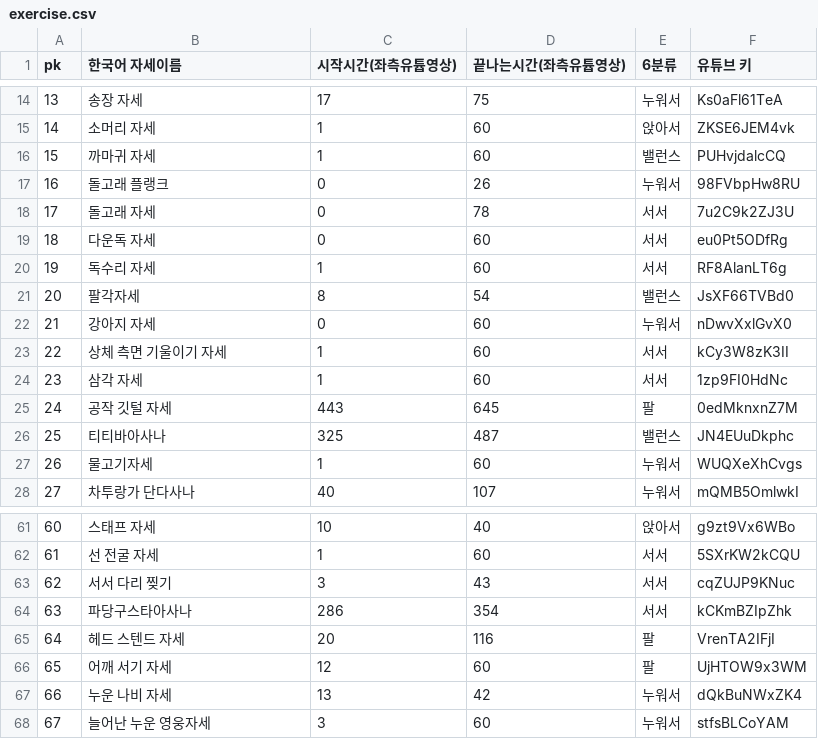
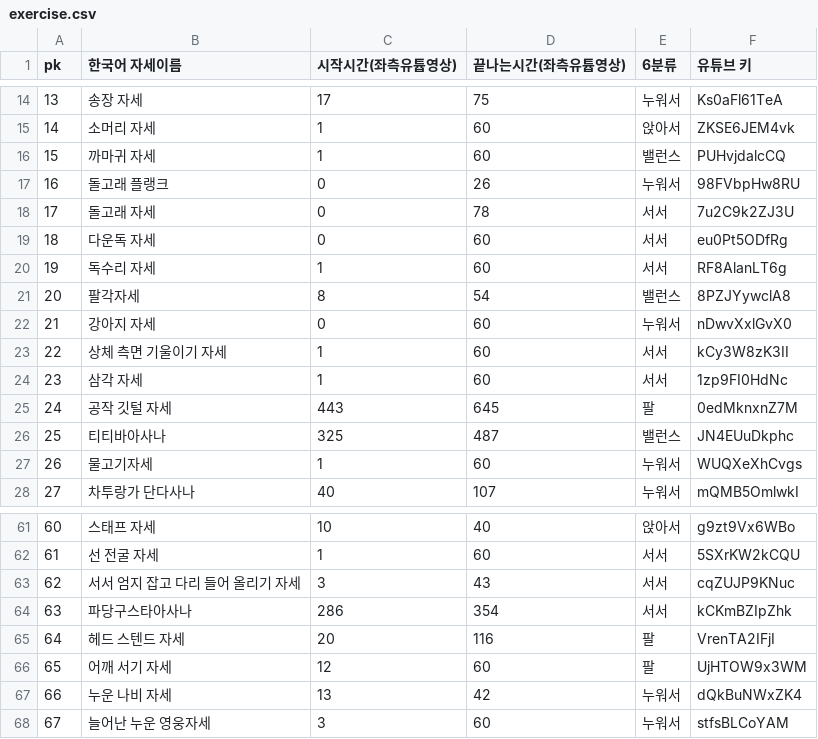
Before and after one commit to younghoondoodoom/wellai_backend, a CSV file: data/exercise.csv, drawn as a sheet; only a part is shown, gaps mark what is left out.

```diff
--- a/data/exercise.csv
+++ b/data/exercise.csv
@@ -20,3 +20,3 @@ pk,한국어 자세이름,시작시간(좌측유튭영상),끝나는시간(좌
 19,독수리 자세,1,60,서서,RF8AlanLT6g
-20,팔각자세,8,54,밸런스,JsXF66TVBd0
+20,팔각자세,8,54,밸런스,8PZJYywclA8
 21,강아지 자세,0,60,누워서,nDwvXxlGvX0
@@ -62,3 +62,3 @@ pk,한국어 자세이름,시작시간(좌측유튭영상),끝나는시간(좌
 61,선 전굴 자세,1,60,서서,5SXrKW2kCQU
-62,서서 다리 찢기,3,43,서서,cqZUJP9KNuc
+62,서서 엄지 잡고 다리 들어 올리기 자세,3,43,서서,cqZUJP9KNuc
 63,파당구스타아사나,286,354,서서,kCKmBZIpZhk
```
Also changed, not shown: data/course.csv.
